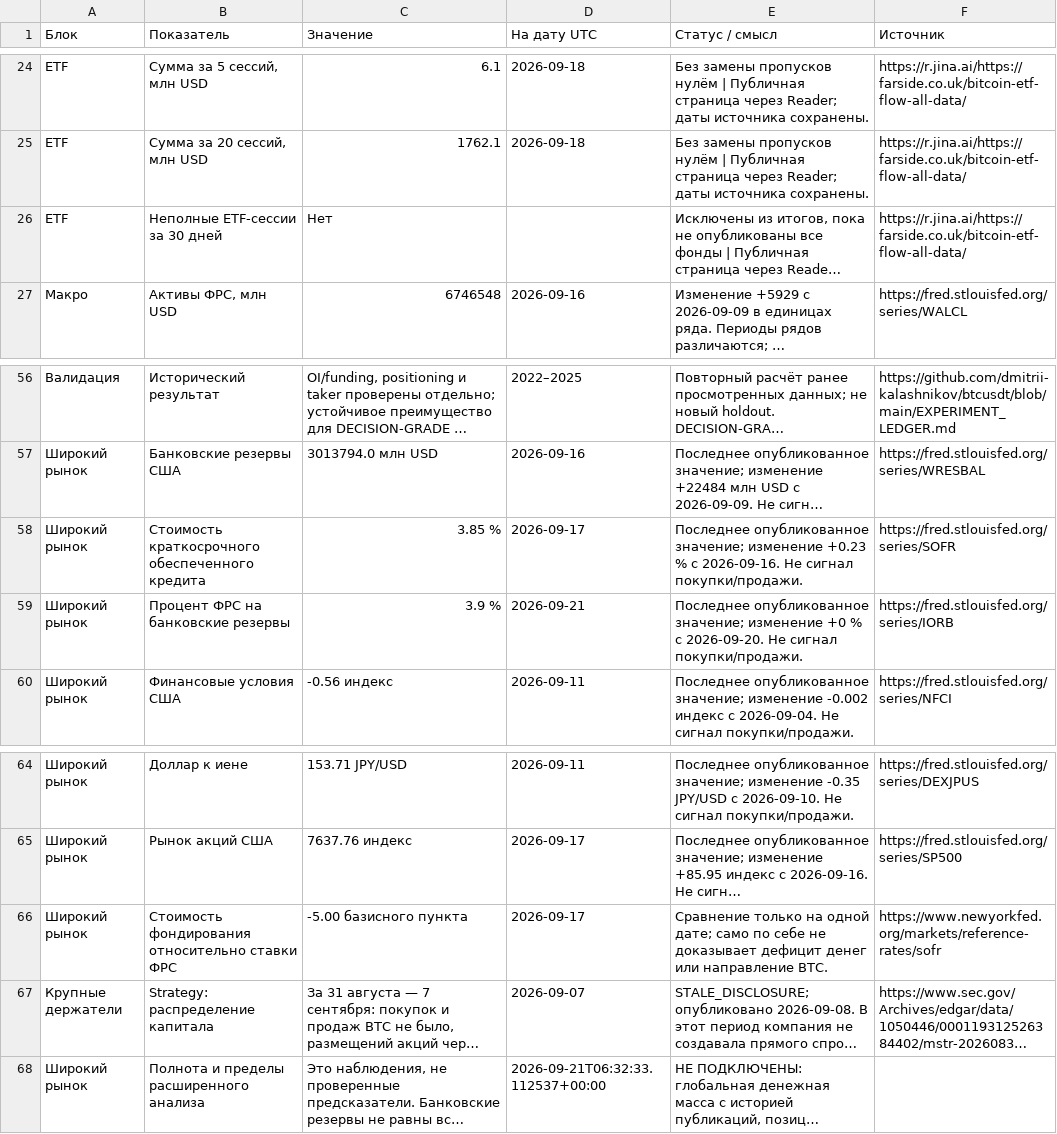
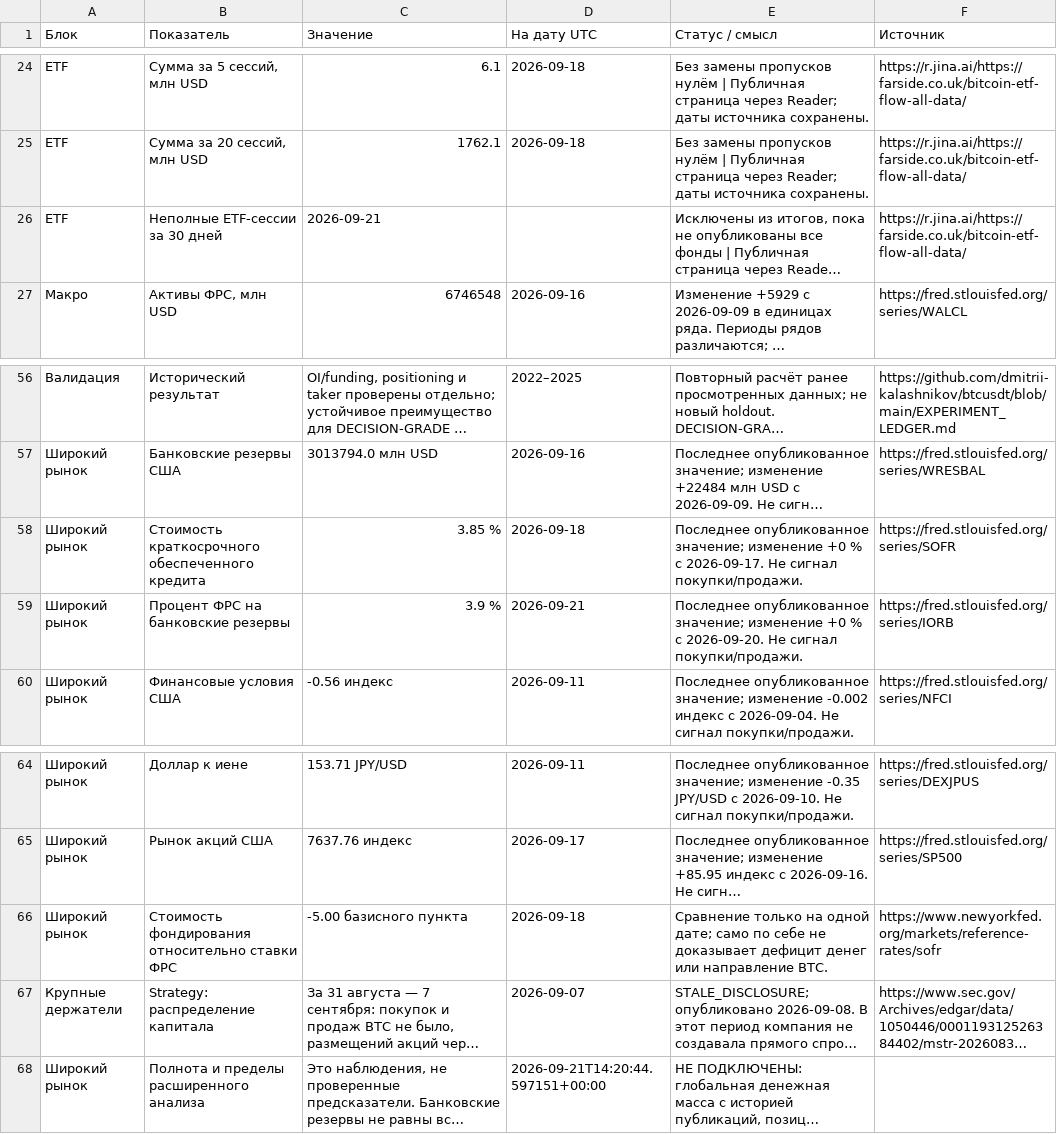
Before and after one commit to dmitrii-kalashnikov/btcusdt, a CSV file: live/report.csv, drawn as a sheet; only a part is shown, gaps mark what is left out; long unchanged cells end in …; the diff covers the shown part only; the diff names each change by its address in the sheet, - before the commit and + after, or states it on an @@ line.

```diff
--- a/live/report.csv
+++ b/live/report.csv
-C26 (Значение): Нет
+C26 (Значение): 2026-09-21
-D58 (На дату UTC): 2026-09-17
+D58 (На дату UTC): 2026-09-18
-E58 (Статус / смысл): …значение; изменение +0.23 % с 2026-09-16. Не сигнал…
+E58 (Статус / смысл): …значение; изменение +0 % с 2026-09-17. Не сигнал…
-D66 (На дату UTC): 2026-09-17
+D66 (На дату UTC): 2026-09-18
-D68 (На дату UTC): 2026-09-21T06:32:33.112537+00:00
+D68 (На дату UTC): 2026-09-21T14:20:44.597151+00:00
```
Also changed, not shown: 31 edited cells elsewhere in this file, 1 other file.
